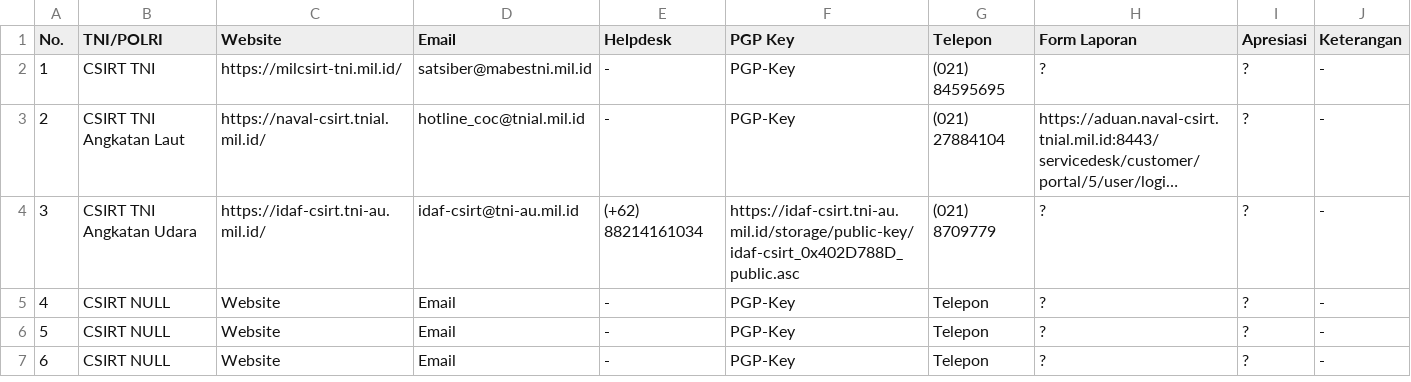
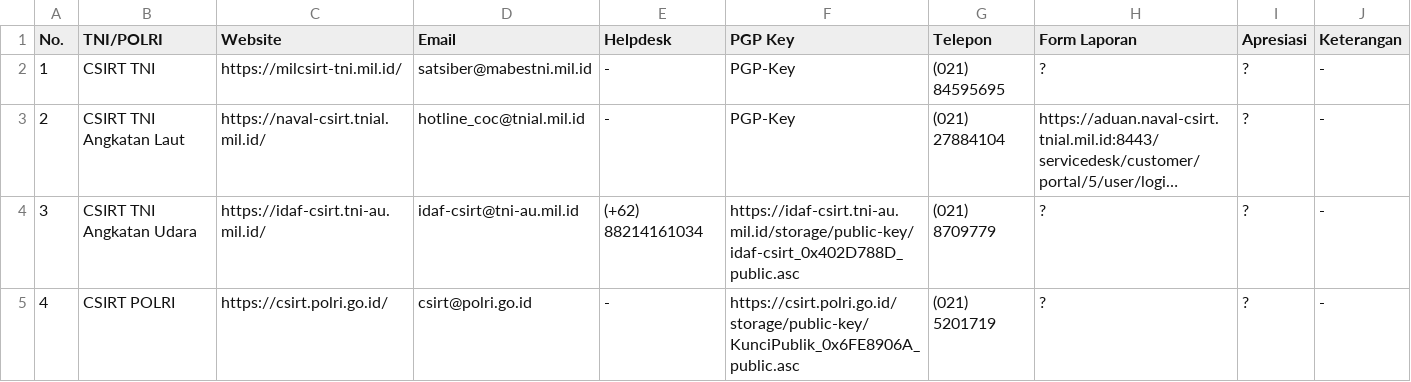
Before and after one commit to atoz-chevara/csirt-indo-gov, a CSV file: csirt-indo-tni-polri.csv, drawn as a sheet; long unchanged cells end in ….

Commit message:
Update csirt-indo-tni-polri.csv

```diff
--- a/csirt-indo-tni-polri.csv
+++ b/csirt-indo-tni-polri.csv
@@ -4,4 +4,2 @@ No., TNI/POLRI, Website, Email, Helpdesk, PGP Key, Telepon, Form Laporan, Apresi
 3, CSIRT TNI Angkatan Udara, https://idaf-csirt.tni-au.mil.id/, idaf-csirt@tni-au.mil.id, (+62) 88214161034, https://idaf-csirt.tni-au.mil.id/storage/public-key/idaf-csirt_0x402D788D_public.asc, (021) 8709779, ?, ?, -
-4, CSIRT NULL, Website, Email, -, PGP-Key, Telepon, ?, ?, -
-5, CSIRT NULL, Website, Email, -, PGP-Key, Telepon, ?, ?, -
-6, CSIRT NULL, Website, Email, -, PGP-Key, Telepon, ?, ?, -
+4, CSIRT POLRI, https://csirt.polri.go.id/, csirt@polri.go.id, -, https://csirt.polri.go.id/storage/public-key/KunciPublik_0x6FE8906A_public.asc, (021) 5201719, ?, ?, -
```
